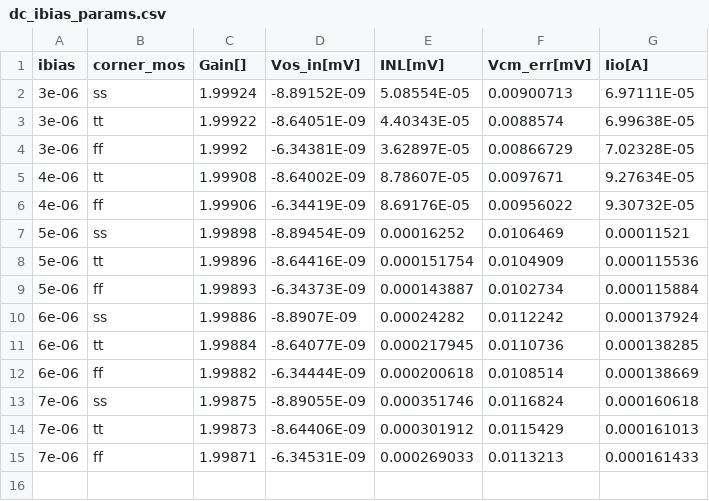
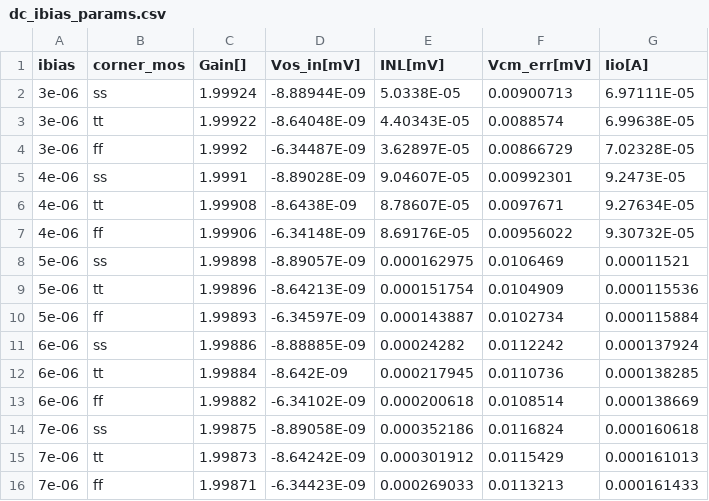
Before and after one commit to tatzelbrumm/sg13cmos5l_cm_ip__single2diff2single, a CSV file: macros/sg13cmos5l_IOPadSingle2Diff/verification/cace/results/sg13cmos5l_IOPadSingle2Diff_pex/dc_ibias_params.csv, drawn as a sheet.

```diff
--- a/macros/sg13cmos5l_IOPadSingle2Diff/verification/cace/results/sg13cmos5l_IOPadSingle2Diff_pex/dc_ibias_params.csv
+++ b/macros/sg13cmos5l_IOPadSingle2Diff/verification/cace/results/sg13cmos5l_IOPadSingle2Diff_pex/dc_ibias_params.csv
@@ -1,15 +1,16 @@
 ibias,corner_mos,Gain[],Vos_in[mV],INL[mV],Vcm_err[mV],Iio[A]
-3e-06,ss,1.99924,-8.89152E-09,5.08554E-05,0.00900713,6.97111E-05
-3e-06,tt,1.99922,-8.64051E-09,4.40343E-05,0.0088574,6.99638E-05
-3e-06,ff,1.9992,-6.34381E-09,3.62897E-05,0.00866729,7.02328E-05
-4e-06,tt,1.99908,-8.64002E-09,8.78607E-05,0.0097671,9.27634E-05
-4e-06,ff,1.99906,-6.34419E-09,8.69176E-05,0.00956022,9.30732E-05
-5e-06,ss,1.99898,-8.89454E-09,0.00016252,0.0106469,0.00011521
-5e-06,tt,1.99896,-8.64416E-09,0.000151754,0.0104909,0.000115536
-5e-06,ff,1.99893,-6.34373E-09,0.000143887,0.0102734,0.000115884
-6e-06,ss,1.99886,-8.8907E-09,0.00024282,0.0112242,0.000137924
-6e-06,tt,1.99884,-8.64077E-09,0.000217945,0.0110736,0.000138285
-6e-06,ff,1.99882,-6.34444E-09,0.000200618,0.0108514,0.000138669
-7e-06,ss,1.99875,-8.89055E-09,0.000351746,0.0116824,0.000160618
-7e-06,tt,1.99873,-8.64406E-09,0.000301912,0.0115429,0.000161013
-7e-06,ff,1.99871,-6.34531E-09,0.000269033,0.0113213,0.000161433
+3e-06,ss,1.99924,-8.88944E-09,5.0338E-05,0.00900713,6.97111E-05
+3e-06,tt,1.99922,-8.64048E-09,4.40343E-05,0.0088574,6.99638E-05
+3e-06,ff,1.9992,-6.34487E-09,3.62897E-05,0.00866729,7.02328E-05
+4e-06,ss,1.9991,-8.89028E-09,9.04607E-05,0.00992301,9.2473E-05
+4e-06,tt,1.99908,-8.6438E-09,8.78607E-05,0.0097671,9.27634E-05
+4e-06,ff,1.99906,-6.34148E-09,8.69176E-05,0.00956022,9.30732E-05
+5e-06,ss,1.99898,-8.89057E-09,0.000162975,0.0106469,0.00011521
+5e-06,tt,1.99896,-8.64213E-09,0.000151754,0.0104909,0.000115536
+5e-06,ff,1.99893,-6.34597E-09,0.000143887,0.0102734,0.000115884
+6e-06,ss,1.99886,-8.88885E-09,0.00024282,0.0112242,0.000137924
+6e-06,tt,1.99884,-8.642E-09,0.000217945,0.0110736,0.000138285
+6e-06,ff,1.99882,-6.34102E-09,0.000200618,0.0108514,0.000138669
+7e-06,ss,1.99875,-8.89058E-09,0.000352186,0.0116824,0.000160618
+7e-06,tt,1.99873,-8.64242E-09,0.000301912,0.0115429,0.000161013
+7e-06,ff,1.99871,-6.34423E-09,0.000269033,0.0113213,0.000161433
```
Also changed, not shown: 1 other file.
